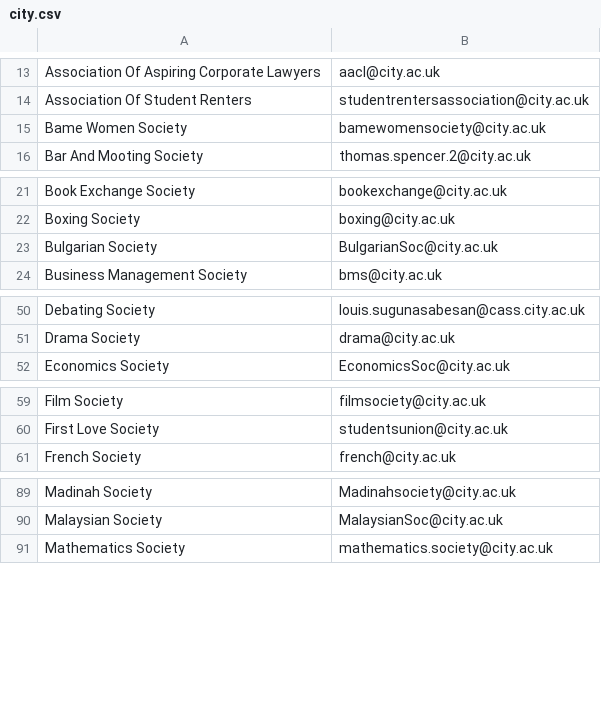
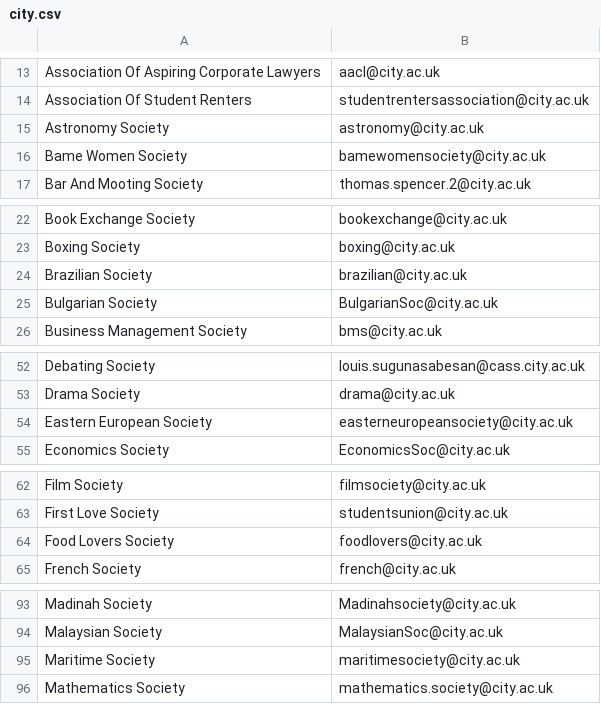
Before and after one commit to kcsoc/society-email-scrape, a CSV file: docs/output/city.csv, drawn as a sheet; only a part is shown, gaps mark what is left out; the diff covers the shown part only.

```diff
--- a/docs/output/city.csv
+++ b/docs/output/city.csv
@@ -14,2 +14,3 @@ Association Of Aspiring Corporate Lawyers, aacl@city.ac.uk
 Association Of Student Renters, studentrentersassociation@city.ac.uk
+Astronomy Society, astronomy@city.ac.uk
 Bame Women Society, bamewomensociety@city.ac.uk
@@ -22,2 +23,3 @@ Book Exchange Society, bookexchange@city.ac.uk
 Boxing Society, boxing@city.ac.uk
+Brazilian Society, brazilian@city.ac.uk
 Bulgarian Society, BulgarianSoc@city.ac.uk
@@ -51,2 +53,3 @@ Debating Society, louis.sugunasabesan@cass.city.ac.uk
 Drama Society, drama@city.ac.uk
+Eastern European Society, easterneuropeansociety@city.ac.uk
 Economics Society, EconomicsSoc@city.ac.uk
@@ -60,2 +63,3 @@ Film Society, filmsociety@city.ac.uk
 First Love Society, studentsunion@city.ac.uk
+Food Lovers Society, foodlovers@city.ac.uk
 French Society, french@city.ac.uk
@@ -90,2 +94,3 @@ Madinah Society, Madinahsociety@city.ac.uk
 Malaysian Society, MalaysianSoc@city.ac.uk
+Maritime Society, maritimesociety@city.ac.uk
 Mathematics Society, mathematics.society@city.ac.uk
```
Also changed, not shown: 1 added row elsewhere in this file, docs/output/londonmet.csv, docs/output/southbank.csv.
